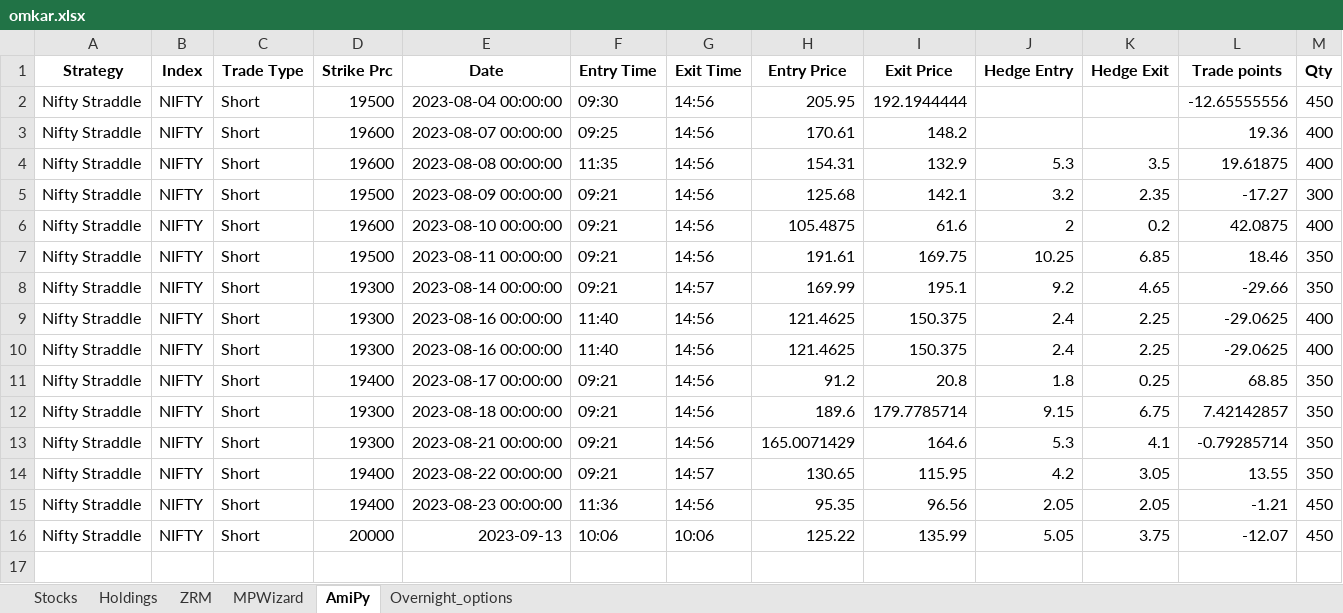
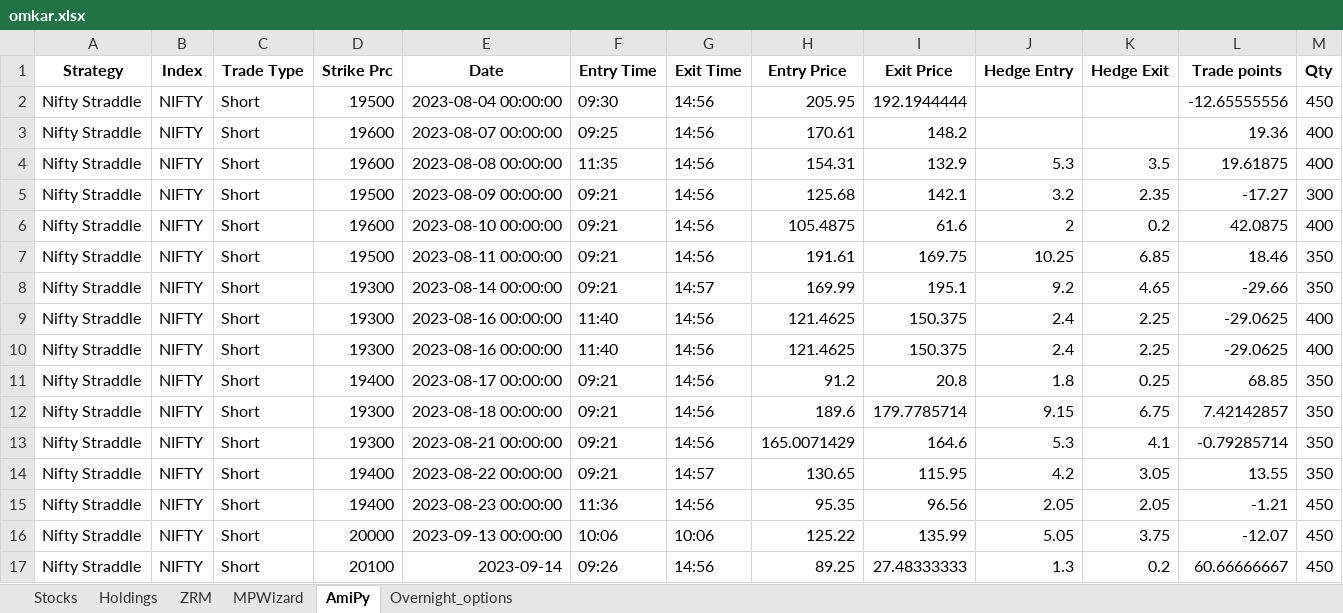
Before and after one commit to SerendipityOrg/TradeMan, an Excel workbook: UserProfile/excel/omkar.xlsx, sheet AmiPy, drawn as a sheet; only a part is shown; values as stored, in another font and other column widths than the file's, no borders; rows hold the shown columns only; the diff names each change by its address in the sheet, - before the commit and + after, or states it on an @@ line.

```diff
--- a/UserProfile/excel/omkar.xlsx (sheet AmiPy)
+++ b/UserProfile/excel/omkar.xlsx (sheet AmiPy)
-E16 (Date): 2023-09-13
+E16 (Date): 2023-09-13 00:00:00
+row 17: Nifty Straddle | NIFTY | Short | 20100 | 2023-09-14 | 09:26 | 14:56 | 89.25 | 27.48333333 | 1.3 | 0.2 | 60.66666667 | 450
```
Also changed, not shown: sheet MPWizard, sheet Overnight_options, UserProfile/excel/brijesh.xlsx, UserProfile/excel/sridhar.xlsx, 13 other files.
